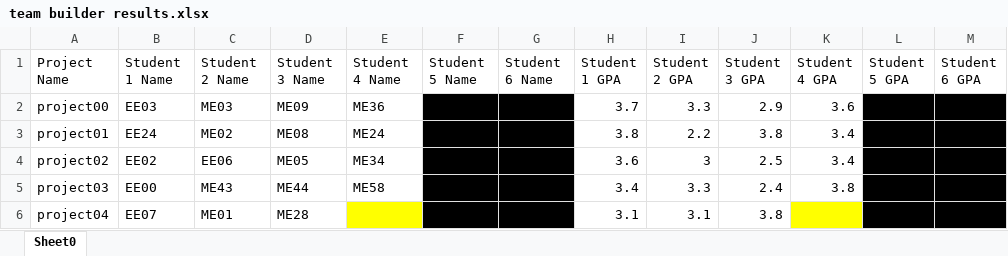
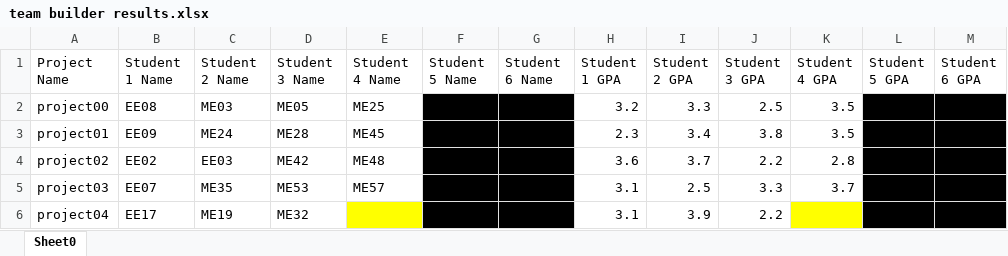
Before and after one commit to chrisamarkey/tp_2_snrengrdesignteam, an Excel workbook: TP-2/team builder results.xlsx, sheet Sheet0, drawn as a sheet; only a part is shown; values as stored, in another font and other column widths than the file's, no borders; conditional formats not drawn; the diff covers the shown part only; the diff names each change by its address in the sheet, - before the commit and + after, or states it on an @@ line.

```diff
--- a/TP-2/team builder results.xlsx (sheet Sheet0)
+++ b/TP-2/team builder results.xlsx (sheet Sheet0)
-B2 (Student 1 Name): EE03
+B2 (Student 1 Name): EE08
-D2 (Student 3 Name): ME09
+D2 (Student 3 Name): ME05
-E2 (Student 4 Name): ME36
+E2 (Student 4 Name): ME25
-H2 (Student 1 GPA): 3.7
+H2 (Student 1 GPA): 3.2
-J2 (Student 3 GPA): 2.9
+J2 (Student 3 GPA): 2.5
-K2 (Student 4 GPA): 3.6
+K2 (Student 4 GPA): 3.5
-B3 (Student 1 Name): EE24
+B3 (Student 1 Name): EE09
-C3 (Student 2 Name): ME02
+C3 (Student 2 Name): ME24
-D3 (Student 3 Name): ME08
+D3 (Student 3 Name): ME28
-E3 (Student 4 Name): ME24
+E3 (Student 4 Name): ME45
-H3 (Student 1 GPA): 3.8
+H3 (Student 1 GPA): 2.3
-I3 (Student 2 GPA): 2.2
+I3 (Student 2 GPA): 3.4
-K3 (Student 4 GPA): 3.4
+K3 (Student 4 GPA): 3.5
-C4 (Student 2 Name): EE06
+C4 (Student 2 Name): EE03
-D4 (Student 3 Name): ME05
+D4 (Student 3 Name): ME42
-E4 (Student 4 Name): ME34
+E4 (Student 4 Name): ME48
-I4 (Student 2 GPA): 3
+I4 (Student 2 GPA): 3.7
-J4 (Student 3 GPA): 2.5
+J4 (Student 3 GPA): 2.2
-K4 (Student 4 GPA): 3.4
+K4 (Student 4 GPA): 2.8
-B5 (Student 1 Name): EE00
+B5 (Student 1 Name): EE07
-C5 (Student 2 Name): ME43
+C5 (Student 2 Name): ME35
-D5 (Student 3 Name): ME44
+D5 (Student 3 Name): ME53
-E5 (Student 4 Name): ME58
+E5 (Student 4 Name): ME57
-H5 (Student 1 GPA): 3.4
+H5 (Student 1 GPA): 3.1
-I5 (Student 2 GPA): 3.3
+I5 (Student 2 GPA): 2.5
-J5 (Student 3 GPA): 2.4
+J5 (Student 3 GPA): 3.3
-K5 (Student 4 GPA): 3.8
+K5 (Student 4 GPA): 3.7
-B6 (Student 1 Name): EE07
+B6 (Student 1 Name): EE17
-C6 (Student 2 Name): ME01
+C6 (Student 2 Name): ME19
-D6 (Student 3 Name): ME28
+D6 (Student 3 Name): ME32
-I6 (Student 2 GPA): 3.1
+I6 (Student 2 GPA): 3.9
-J6 (Student 3 GPA): 3.8
+J6 (Student 3 GPA): 2.2
```
Also changed, not shown: 119 edited cells elsewhere in this sheet, 6 other files.
